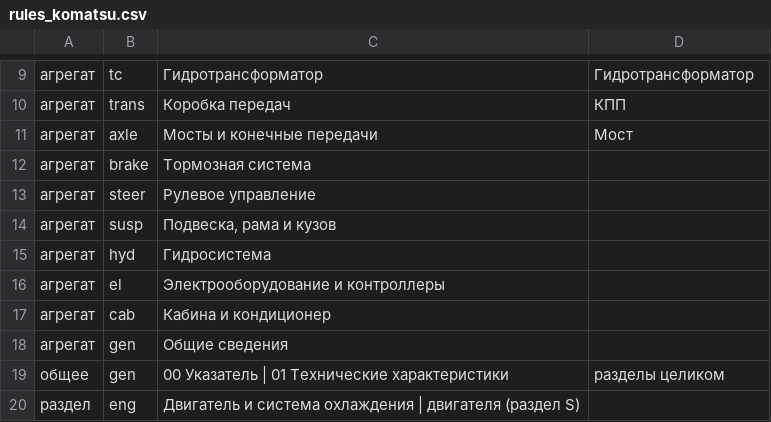
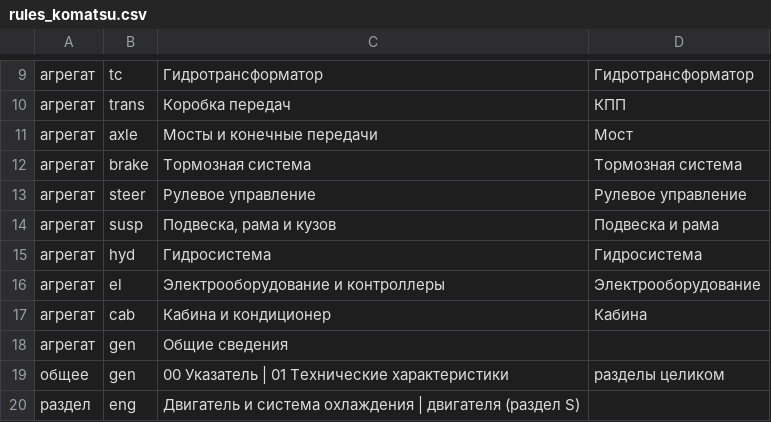
Before and after one commit to Isaaccool12/technomining, a CSV file: converter/rules_komatsu.csv, drawn as a sheet; only a part is shown, gaps mark what is left out.

```diff
--- a/converter/rules_komatsu.csv
+++ b/converter/rules_komatsu.csv
@@ -11,8 +11,8 @@
 агрегат;axle;Мосты и конечные передачи;Мост
-агрегат;brake;Тормозная система;
-агрегат;steer;Рулевое управление;
-агрегат;susp;Подвеска, рама и кузов;
-агрегат;hyd;Гидросистема;
-агрегат;el;Электрооборудование и контроллеры;
-агрегат;cab;Кабина и кондиционер;
+агрегат;brake;Тормозная система;Тормозная система
+агрегат;steer;Рулевое управление;Рулевое управление
+агрегат;susp;Подвеска, рама и кузов;Подвеска и рама
+агрегат;hyd;Гидросистема;Гидросистема
+агрегат;el;Электрооборудование и контроллеры;Электрооборудование
+агрегат;cab;Кабина и кондиционер;Кабина
 агрегат;gen;Общие сведения;
```
Also changed, not shown: 4 other files.
